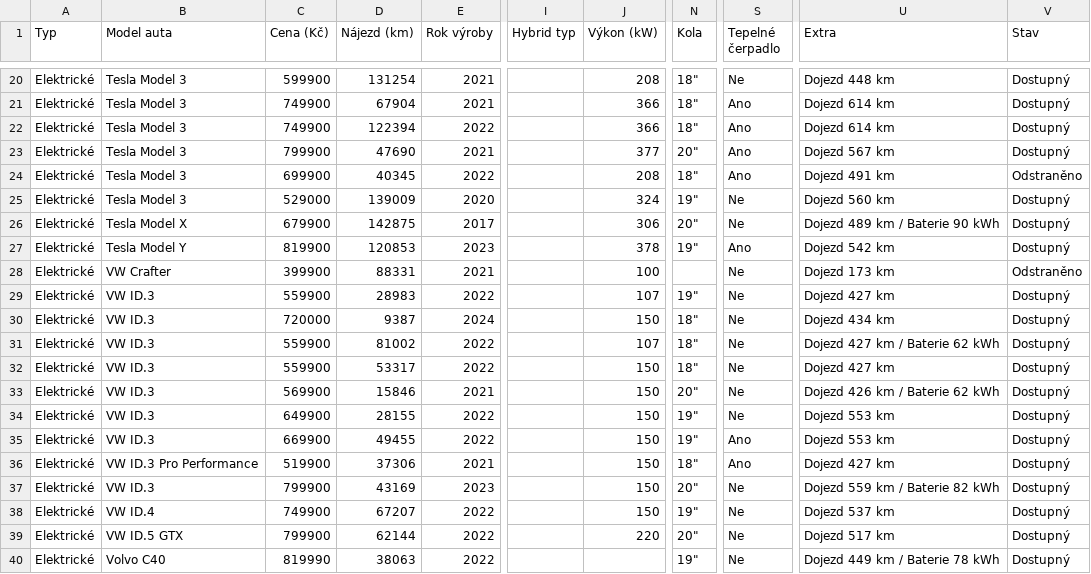
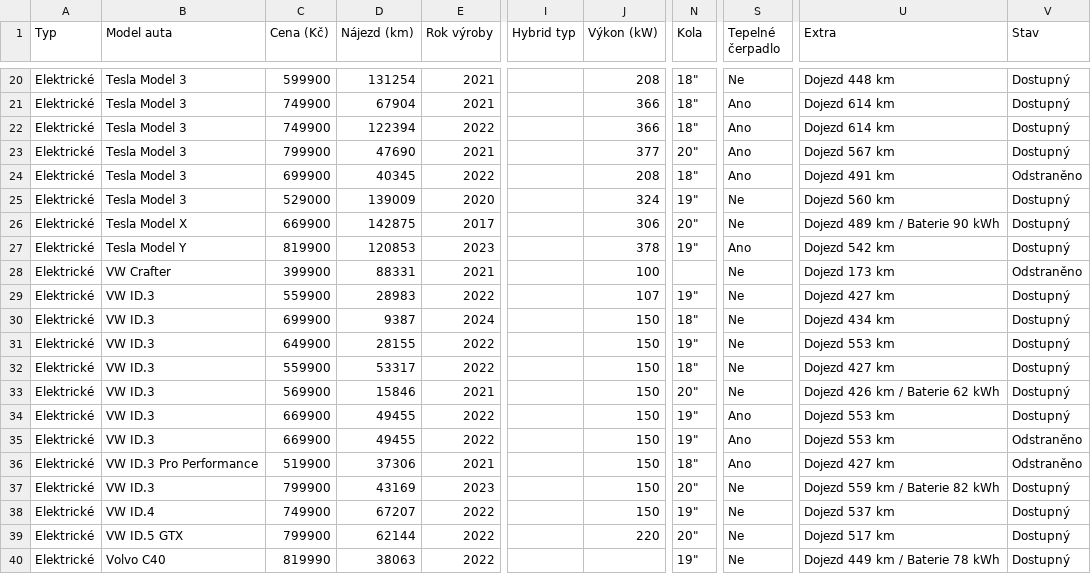
Before and after one commit to meridius/car-compare, a CSV file: scrapers/data/scrapes/energycars.csv, drawn as a sheet; only a part is shown, gaps mark what is left out; the diff names each change by its address in the sheet, - before the commit and + after, or states it on an @@ line.

```diff
--- a/scrapers/data/scrapes/energycars.csv
+++ b/scrapers/data/scrapes/energycars.csv
-C26 (Cena (Kč)): 679900
+C26 (Cena (Kč)): 669900
-C30 (Cena (Kč)): 720000
+C30 (Cena (Kč)): 699900
-C31 (Cena (Kč)): 559900
+C31 (Cena (Kč)): 649900
-D31 (Nájezd (km)): 81002
+D31 (Nájezd (km)): 28155
-J31 (Výkon (kW)): 107
+J31 (Výkon (kW)): 150
-N31 (Kola): 18"
+N31 (Kola): 19"
-U31 (Extra): Dojezd 427 km / Baterie 62 kWh
+U31 (Extra): Dojezd 553 km
-C34 (Cena (Kč)): 649900
+C34 (Cena (Kč)): 669900
-D34 (Nájezd (km)): 28155
+D34 (Nájezd (km)): 49455
-S34 (Tepelné čerpadlo): Ne
+S34 (Tepelné čerpadlo): Ano
-V35:V36 (Stav): Dostupný
+V35:V36 (Stav): Odstraněno
```
Also changed, not shown: scrapers/data/scrapes/autodraft.csv, 3 other files.
